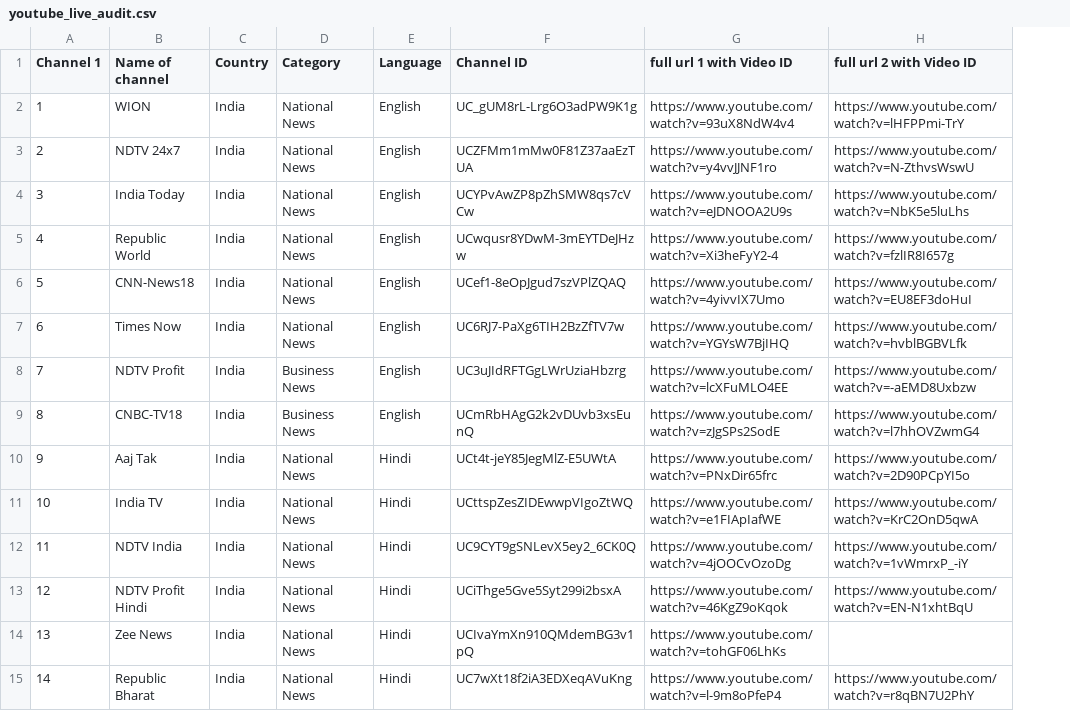
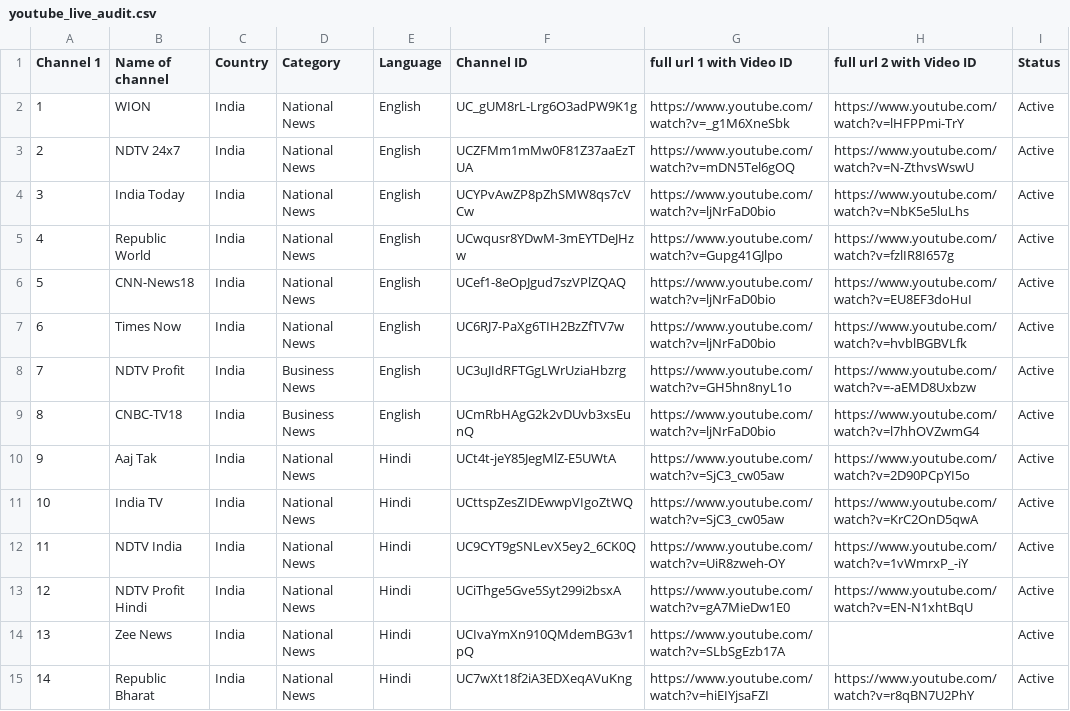
Before and after one commit to Vilfin-TV/MultiScreener, a CSV file: youtube_live_audit.csv, drawn as a sheet; only a part is shown; the diff covers the shown part only; the diff names each change by its address in the sheet, - before the commit and + after, or states it on an @@ line.

```diff
--- a/youtube_live_audit.csv
+++ b/youtube_live_audit.csv
+column I (Status), rows 2-15: all Active
-G2 (full url 1 with Video ID): https://www.youtube.com/watch?v=93uX8NdW4v4
+G2 (full url 1 with Video ID): https://www.youtube.com/watch?v=_g1M6XneSbk
-G3 (full url 1 with Video ID): https://www.youtube.com/watch?v=y4vvJJNF1ro
+G3 (full url 1 with Video ID): https://www.youtube.com/watch?v=mDN5Tel6gOQ
-G4 (full url 1 with Video ID): https://www.youtube.com/watch?v=eJDNOOA2U9s
+G4 (full url 1 with Video ID): https://www.youtube.com/watch?v=ljNrFaD0bio
-G5 (full url 1 with Video ID): https://www.youtube.com/watch?v=Xi3heFyY2-4
+G5 (full url 1 with Video ID): https://www.youtube.com/watch?v=Gupg41GJlpo
-G6 (full url 1 with Video ID): https://www.youtube.com/watch?v=4yivvIX7Umo
+G6 (full url 1 with Video ID): https://www.youtube.com/watch?v=ljNrFaD0bio
-G7 (full url 1 with Video ID): https://www.youtube.com/watch?v=YGYsW7BjIHQ
+G7 (full url 1 with Video ID): https://www.youtube.com/watch?v=ljNrFaD0bio
-G8 (full url 1 with Video ID): https://www.youtube.com/watch?v=lcXFuMLO4EE
+G8 (full url 1 with Video ID): https://www.youtube.com/watch?v=GH5hn8nyL1o
-G9 (full url 1 with Video ID): https://www.youtube.com/watch?v=zJgSPs2SodE
+G9 (full url 1 with Video ID): https://www.youtube.com/watch?v=ljNrFaD0bio
-G10 (full url 1 with Video ID): https://www.youtube.com/watch?v=PNxDir65frc
+G10 (full url 1 with Video ID): https://www.youtube.com/watch?v=SjC3_cw05aw
-G11 (full url 1 with Video ID): https://www.youtube.com/watch?v=e1FIApIafWE
+G11 (full url 1 with Video ID): https://www.youtube.com/watch?v=SjC3_cw05aw
-G12 (full url 1 with Video ID): https://www.youtube.com/watch?v=4jOOCvOzoDg
+G12 (full url 1 with Video ID): https://www.youtube.com/watch?v=UiR8zweh-OY
-G13 (full url 1 with Video ID): https://www.youtube.com/watch?v=46KgZ9oKqok
+G13 (full url 1 with Video ID): https://www.youtube.com/watch?v=gA7MieDw1E0
-G14 (full url 1 with Video ID): https://www.youtube.com/watch?v=tohGF06LhKs
+G14 (full url 1 with Video ID): https://www.youtube.com/watch?v=SLbSgEzb17A
-G15 (full url 1 with Video ID): https://www.youtube.com/watch?v=l-9m8oPfeP4
+G15 (full url 1 with Video ID): https://www.youtube.com/watch?v=hiEIYjsaFZI
```
Also changed, not shown: 96 edited cells elsewhere in this file, 2 other files.
